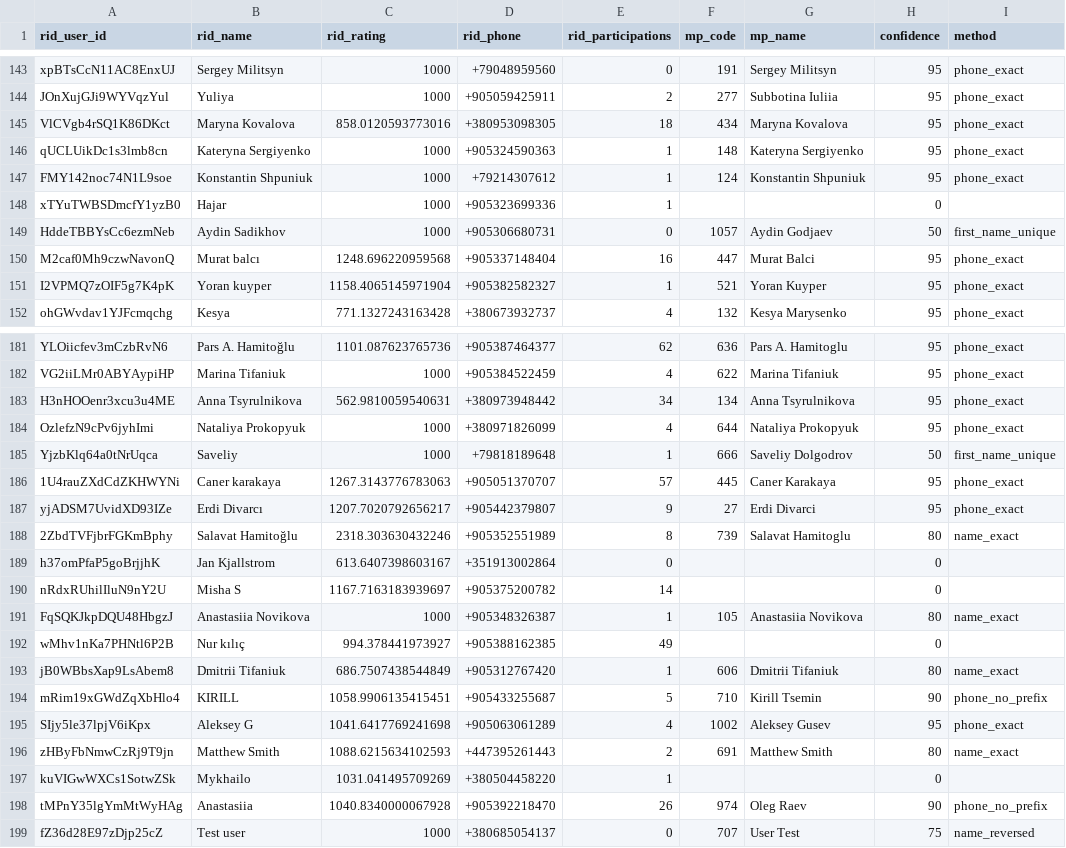
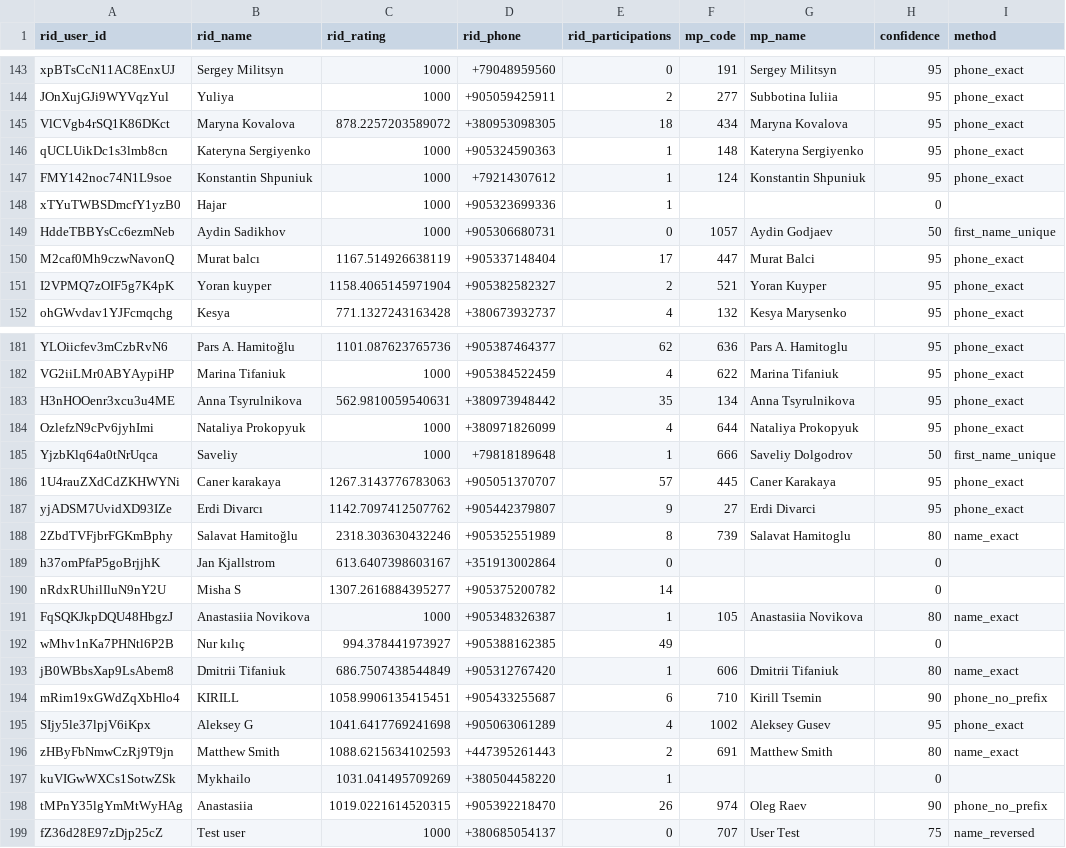
Before and after one commit to omalkut-prog/v7padel, a CSV file: data/customer_linkage.csv, drawn as a sheet; only a part is shown, gaps mark what is left out; the diff covers the shown part only.

```diff
--- a/data/customer_linkage.csv
+++ b/data/customer_linkage.csv
@@ -144,3 +144,3 @@ xpBTsCcN11AC8EnxUJ,Sergey Militsyn,1000,+79048959560,0,191,Sergey Militsyn,95,ph
 JOnXujGJi9WYVqzYul,Yuliya,1000,+905059425911,2,277,Subbotina Iuliia,95,phone_exact
-VlCVgb4rSQ1K86DKct,Maryna Kovalova,858.0120593773016,+380953098305,18,434,Maryna Kovalova,95,phone_exact
+VlCVgb4rSQ1K86DKct,Maryna Kovalova,878.2257203589072,+380953098305,18,434,Maryna Kovalova,95,phone_exact
 qUCLUikDc1s3lmb8cn,Kateryna Sergiyenko,1000,+905324590363,1,148,Kateryna Sergiyenko,95,phone_exact
@@ -149,4 +149,4 @@ xTYuTWBSDmcfY1yzB0,Hajar,1000,+905323699336,1,,,0,
 HddeTBBYsCc6ezmNeb,Aydin Sadikhov,1000,+905306680731,0,1057,Aydin Godjaev,50,first_name_unique
-M2caf0Mh9czwNavonQ,Murat balcı,1248.696220959568,+905337148404,16,447,Murat Balci,95,phone_exact
-I2VPMQ7zOIF5g7K4pK,Yoran kuyper,1158.4065145971904,+905382582327,1,521,Yoran Kuyper,95,phone_exact
+M2caf0Mh9czwNavonQ,Murat balcı,1167.514926638119,+905337148404,17,447,Murat Balci,95,phone_exact
+I2VPMQ7zOIF5g7K4pK,Yoran kuyper,1158.4065145971904,+905382582327,2,521,Yoran Kuyper,95,phone_exact
 ohGWvdav1YJFcmqchg,Kesya,771.1327243163428,+380673932737,4,132,Kesya Marysenko,95,phone_exact
@@ -182,3 +182,3 @@ YLOiicfev3mCzbRvN6,Pars A. Hamitoğlu,1101.087623765736,+905387464377,62,636,Par
 VG2iiLMr0ABYAypiHP,Marina Tifaniuk,1000,+905384522459,4,622,Marina Tifaniuk,95,phone_exact
-H3nHOOenr3xcu3u4ME,Anna Tsyrulnikova,562.9810059540631,+380973948442,34,134,Anna Tsyrulnikova,95,phone_exact
+H3nHOOenr3xcu3u4ME,Anna Tsyrulnikova,562.9810059540631,+380973948442,35,134,Anna Tsyrulnikova,95,phone_exact
 OzlefzN9cPv6jyhImi,Nataliya Prokopyuk,1000,+380971826099,4,644,Nataliya Prokopyuk,95,phone_exact
@@ -186,6 +186,6 @@ YjzbKlq64a0tNrUqca,Saveliy,1000,+79818189648,1,666,Saveliy Dolgodrov,50,first_na
 1U4rauZXdCdZKHWYNi,Caner karakaya,1267.3143776783063,+905051370707,57,445,Caner Karakaya,95,phone_exact
-yjADSM7UvidXD93IZe,Erdi Divarcı,1207.7020792656217,+905442379807,9,27,Erdi Divarci,95,phone_exact
+yjADSM7UvidXD93IZe,Erdi Divarcı,1142.7097412507762,+905442379807,9,27,Erdi Divarci,95,phone_exact
 2ZbdTVFjbrFGKmBphy,Salavat Hamitoğlu,2318.303630432246,+905352551989,8,739,Salavat Hamitoglu,80,name_exact
 h37omPfaP5goBrjjhK,Jan Kjallstrom,613.6407398603167,+351913002864,0,,,0,
-nRdxRUhilIluN9nY2U,Misha S,1167.7163183939697,+905375200782,14,,,0,
+nRdxRUhilIluN9nY2U,Misha S,1307.2616884395277,+905375200782,14,,,0,
 FqSQKJkpDQU48HbgzJ,Anastasiia Novikova,1000,+905348326387,1,105,Anastasiia Novikova,80,name_exact
@@ -193,3 +193,3 @@ wMhv1nKa7PHNtl6P2B,Nur kılıç,994.378441973927,+905388162385,49,,,0,
 jB0WBbsXap9LsAbem8,Dmitrii Tifaniuk,686.7507438544849,+905312767420,1,606,Dmitrii Tifaniuk,80,name_exact
-mRim19xGWdZqXbHlo4,KIRILL,1058.9906135415451,+905433255687,5,710,Kirill Tsemin,90,phone_no_prefix
+mRim19xGWdZqXbHlo4,KIRILL,1058.9906135415451,+905433255687,6,710,Kirill Tsemin,90,phone_no_prefix
 SIjy5le37lpjV6iKpx,Aleksey G,1041.6417769241698,+905063061289,4,1002,Aleksey Gusev,95,phone_exact
@@ -197,3 +197,3 @@ zHByFbNmwCzRj9T9jn,Matthew Smith,1088.6215634102593,+447395261443,2,691,Matthew
 kuVIGwWXCs1SotwZSk,Mykhailo,1031.041495709269,+380504458220,1,,,0,
-tMPnY35lgYmMtWyHAg,Anastasiia,1040.8340000067928,+905392218470,26,974,Oleg Raev,90,phone_no_prefix
+tMPnY35lgYmMtWyHAg,Anastasiia,1019.0221614520315,+905392218470,26,974,Oleg Raev,90,phone_no_prefix
 fZ36d28E97zDjp25cZ,Test user,1000,+380685054137,0,707,User Test,75,name_reversed
```
Also changed, not shown: 2 added rows and 31 edited cells elsewhere in this file, data/racketid_members.csv, data/racketid_participants.csv, 10 other files.
